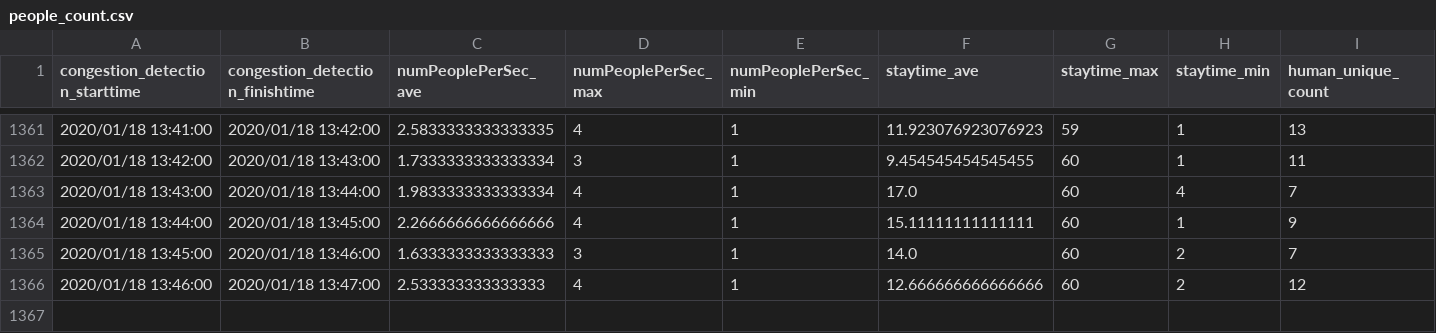
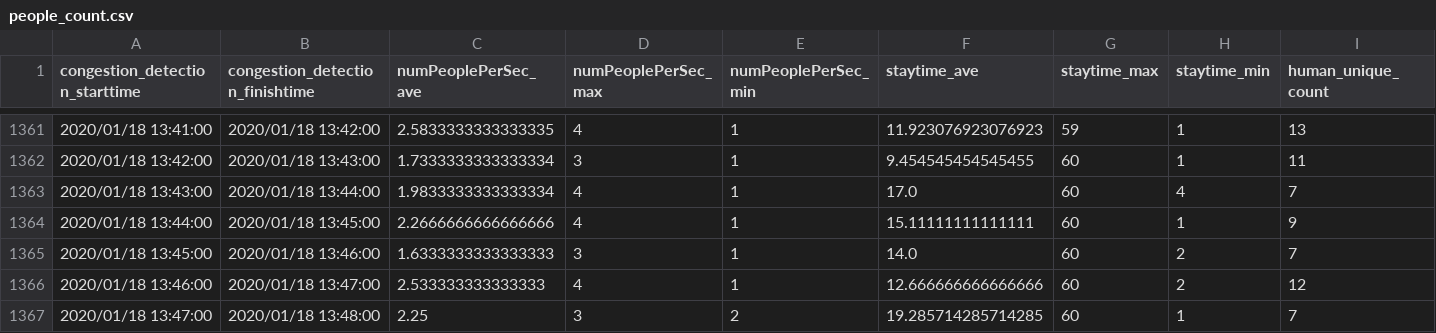
Before and after one commit to necspobar/necspobar.github.io, a CSV file: src/people_count.csv, drawn as a sheet; only a part is shown, gaps mark what is left out; the diff names each change by its address in the sheet, - before the commit and + after, or states it on an @@ line.

Commit message:
"CongestionStatus"

```diff
--- a/src/people_count.csv
+++ b/src/people_count.csv
+row 1367: 2020/01/18 13:47:00 | 2020/01/18 13:48:00 | 2.25 | 3 | 2 | 19.285714285714285 | 60 | 1 | 7
```
Also changed, not shown: 1 other file.
